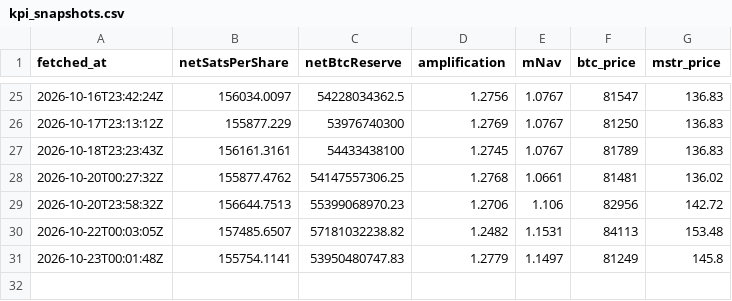
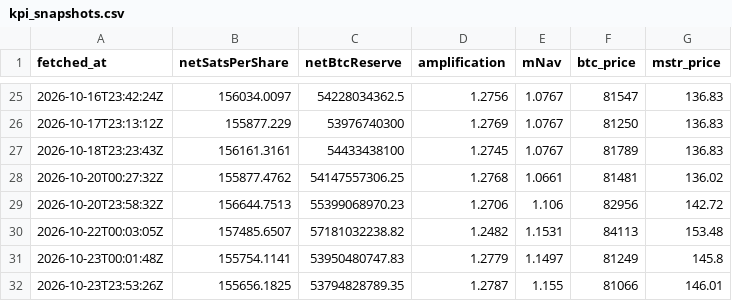
Before and after one commit to RahilBhavan/dat-accretion, a CSV file: data/kpi_snapshots.csv, drawn as a sheet; only a part is shown, gaps mark what is left out; the diff names each change by its address in the sheet, - before the commit and + after, or states it on an @@ line.

Commit message:
data: KPI snapshot 2026-10-23

```diff
--- a/data/kpi_snapshots.csv
+++ b/data/kpi_snapshots.csv
+row 32: 2026-10-23T23:53:26Z | 155656.1825 | 53794828789.35 | 1.2787 | 1.155 | 81066 | 146.01
```
Also changed, not shown: 1 other file.
